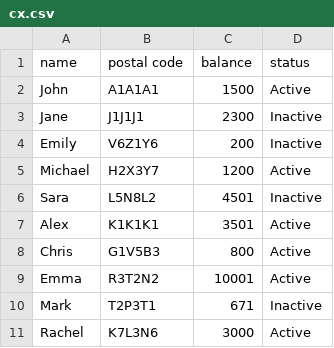
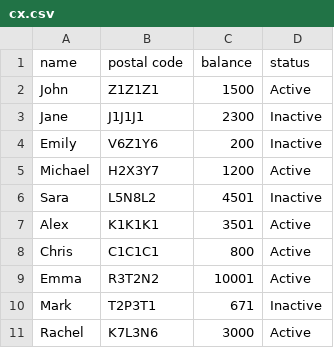
Before and after one commit to GurneeshBudhiraja/Banking-Software-Python, a CSV file: cx.csv, drawn as a sheet.

```diff
--- a/cx.csv
+++ b/cx.csv
@@ -1,3 +1,3 @@
 name,postal code,balance,status
-John,A1A1A1,1500,Active
+John,Z1Z1Z1,1500,Active
 Jane,J1J1J1,2300,Inactive
@@ -7,3 +7,3 @@ Sara,L5N8L2,4501,Inactive
 Alex,K1K1K1,3501,Active
-Chris,G1V5B3,800,Active
+Chris,C1C1C1,800,Active
 Emma,R3T2N2,10001,Active
```
Also changed, not shown: 2 other files.
